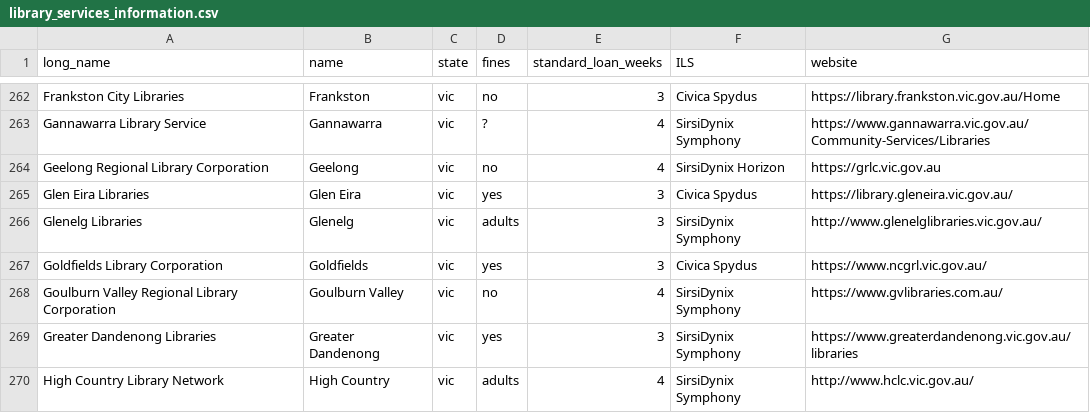
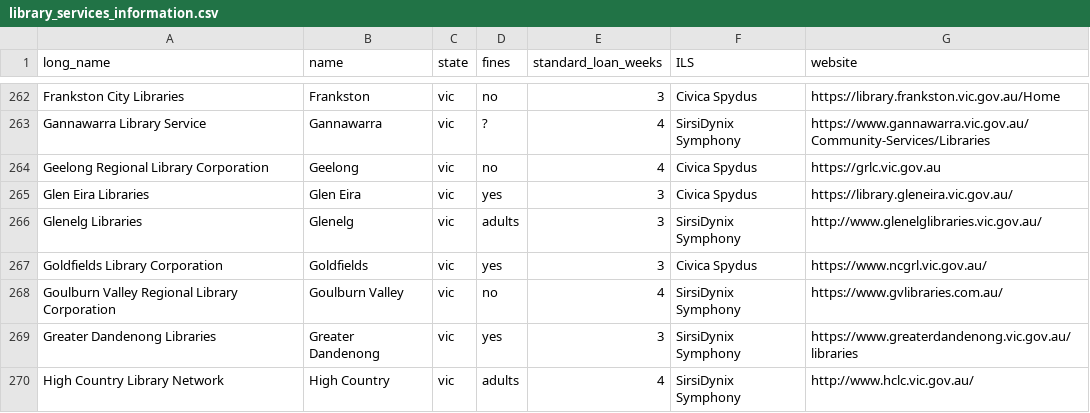
Before and after one commit to hughrun/public_library_map, a CSV file: website/data/library_services_information.csv, drawn as a sheet; only a part is shown, gaps mark what is left out.

Commit message:
update GLRC ILS
Fixes #183

```diff
--- a/website/data/library_services_information.csv
+++ b/website/data/library_services_information.csv
@@ -263,3 +263,3 @@ Frankston City Libraries,Frankston,vic,no,3,Civica Spydus,https://library.franks
 Gannawarra Library Service,Gannawarra,vic,?,4,SirsiDynix Symphony,https://www.gannawarra.vic.gov.au/Community-Services/Libraries,
-Geelong Regional Library Corporation,Geelong,vic,no,4,SirsiDynix Horizon,https://grlc.vic.gov.au,
+Geelong Regional Library Corporation,Geelong,vic,no,4,Civica Spydus,https://grlc.vic.gov.au,
 Glen Eira Libraries,Glen Eira,vic,yes,3,Civica Spydus,https://library.gleneira.vic.gov.au/,
```
